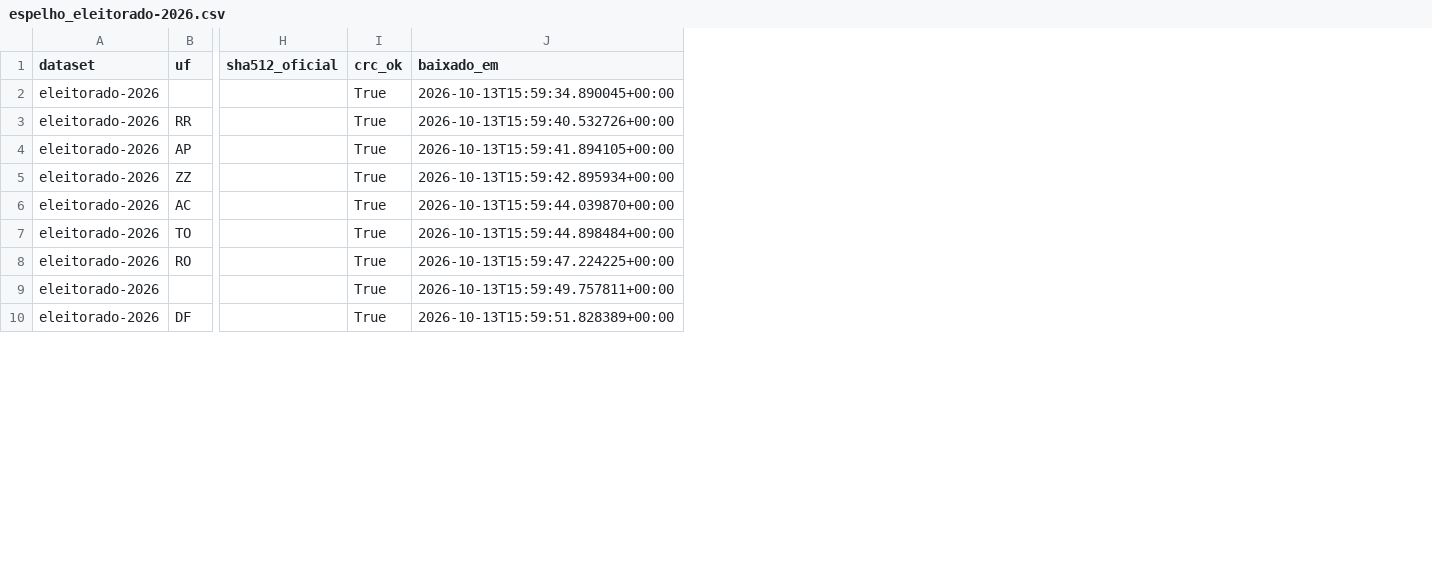
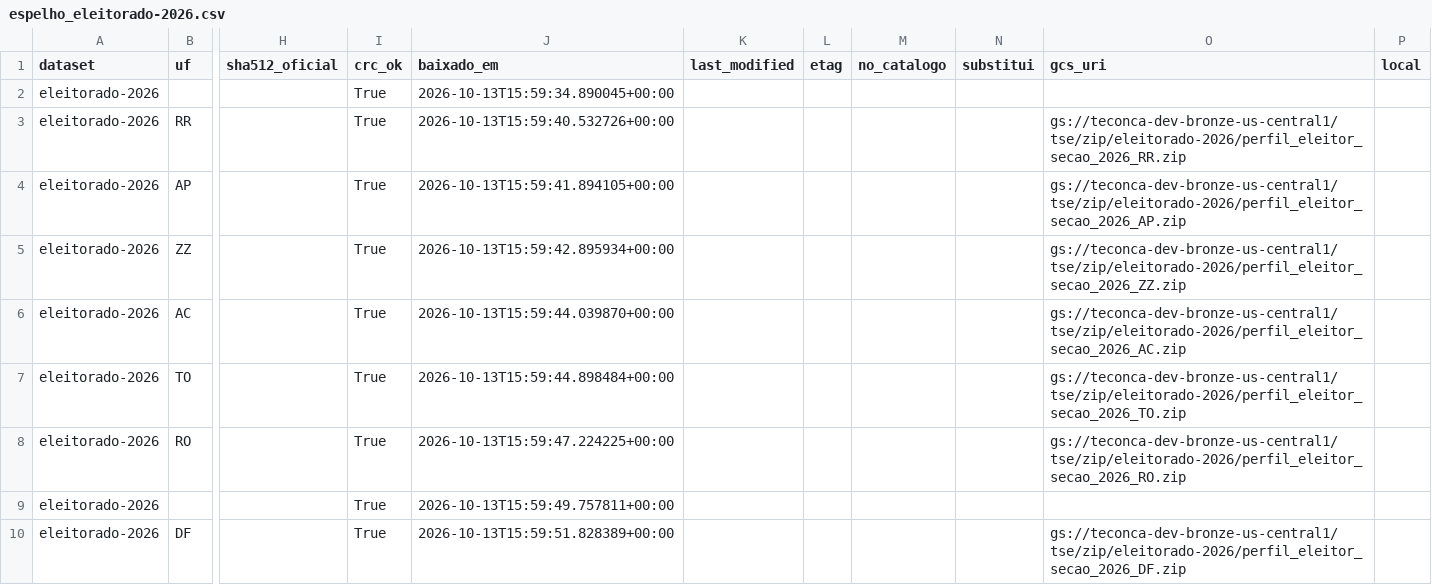
Before and after one commit to JonatasOnca/Auditoria-Eleicao-2026, a CSV file: manifests/espelho_eleitorado-2026.csv, drawn as a sheet; only a part is shown, gaps mark what is left out; the diff covers the shown part only; the diff names each change by its address in the sheet, - before the commit and + after, or states it on an @@ line.

```diff
--- a/manifests/espelho_eleitorado-2026.csv
+++ b/manifests/espelho_eleitorado-2026.csv
+column K (last_modified), empty
+column L (etag), empty
+column M (no_catalogo), empty
+column N (substitui), empty
+column O (gcs_uri), rows 3-10: gs://teconca-dev-bronze-us-central1/tse/zip/eleitorado-2026/perfil_eleitor_secao_2026_RR.zip | gs://teconca-dev-bronze-us-central1/tse/zip/eleitorado-2026/perfil_eleitor_secao_2026_AP.zip | gs://teconca-dev-bronze-us-central1/tse/zip/eleitorado-2026/perfil_eleitor_secao_2026_ZZ.zip | gs://teconca-dev-bronze-us-central1/tse/zip/eleitorado-2026/perfil_eleitor_secao_2026_AC.zip | gs://teconca-dev-bronze-us-central1/tse/zip/eleitorado-2026/perfil_eleitor_secao_2026_TO.zip | gs://teconca-dev-bronze-us-central1/tse/zip/eleitorado-2026/perfil_eleitor_secao_2026_RO.zip |  | gs://teconca-dev-bronze-us-central1/tse/zip/eleitorado-2026/perfil_eleitor_secao_2026_DF.zip
+column P (local), empty
```
Also changed, not shown: 3 added rows elsewhere in this file, manifests/espelho_codigos-oficiais-de-uf-e-municipios-segundo-o-tse-e-o-ibge.csv, manifests/espelho_correspondencia-entre-numero-interno-e-modelo-da-urna-1.csv, 24 other files.
